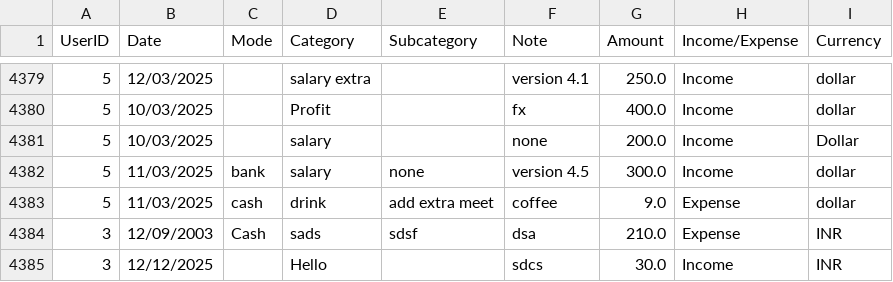
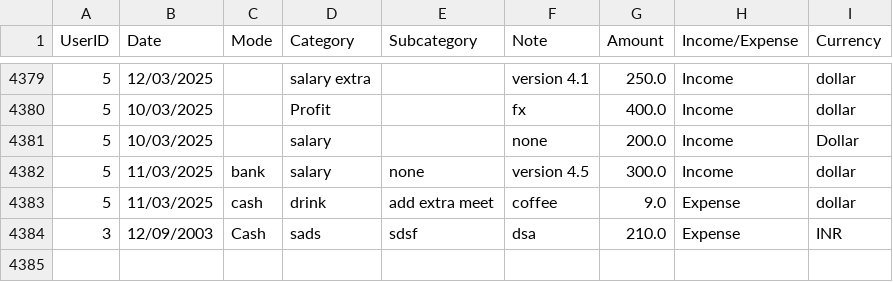
Before and after one commit to Pov-Yanghai/Final_Project_Team2_Income_Expense_use_oop, a CSV file: house.csv, drawn as a sheet; only a part is shown, gaps mark what is left out; the diff names each change by its address in the sheet, - before the commit and + after, or states it on an @@ line.

```diff
--- a/house.csv
+++ b/house.csv
-row 4385: 3 | 12/12/2025 |  | Hello |  | sdcs | 30.0 | Income | INR
```
Also changed, not shown: 2 other files.
